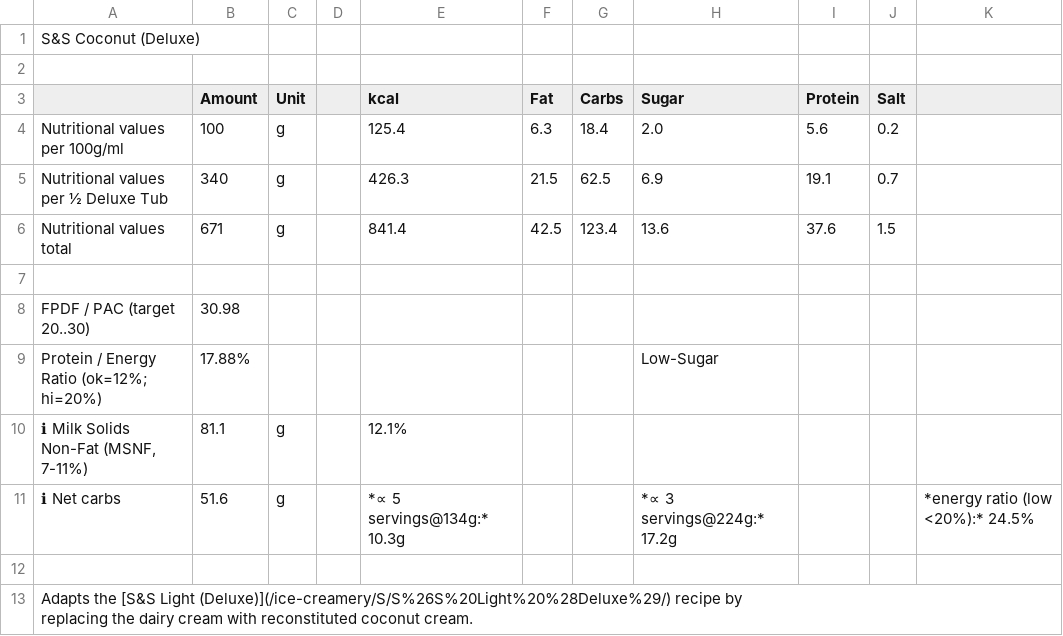
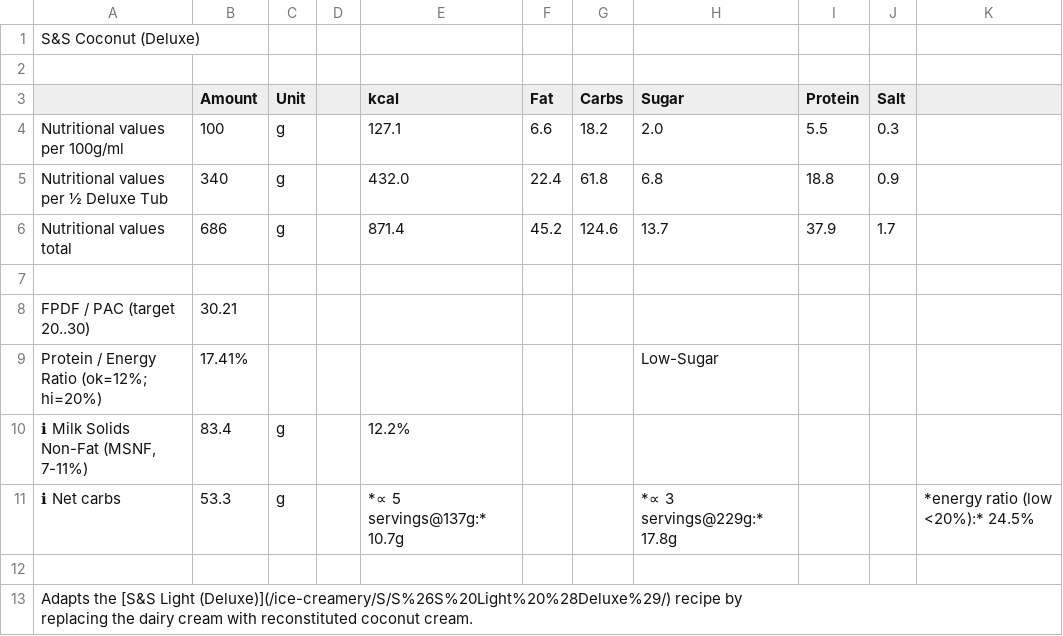
Before and after one commit to jhermann/ice-creamery, a CSV file: recipes/S&S Coconut (Deluxe)/Ice-Cream-Recipes.csv, drawn as a sheet; only a part is shown; the diff covers the shown part only; the diff names each change by its address in the sheet, - before the commit and + after, or states it on an @@ line.

```diff
--- a/recipes/S&S Coconut (Deluxe)/Ice-Cream-Recipes.csv
+++ b/recipes/S&S Coconut (Deluxe)/Ice-Cream-Recipes.csv
-E4 (kcal): 125.4
+E4 (kcal): 127.1
-F4 (Fat): 6.3
+F4 (Fat): 6.6
-G4 (Carbs): 18.4
+G4 (Carbs): 18.2
-I4 (Protein): 5.6
+I4 (Protein): 5.5
-J4 (Salt): 0.2
+J4 (Salt): 0.3
-E5 (kcal): 426.3
+E5 (kcal): 432.0
-F5 (Fat): 21.5
+F5 (Fat): 22.4
-G5 (Carbs): 62.5
+G5 (Carbs): 61.8
-H5 (Sugar): 6.9
+H5 (Sugar): 6.8
-I5 (Protein): 19.1
+I5 (Protein): 18.8
-J5 (Salt): 0.7
+J5 (Salt): 0.9
-B6 (Amount): 671
+B6 (Amount): 686
-E6 (kcal): 841.4
+E6 (kcal): 871.4
-F6 (Fat): 42.5
+F6 (Fat): 45.2
-G6 (Carbs): 123.4
+G6 (Carbs): 124.6
-H6 (Sugar): 13.6
+H6 (Sugar): 13.7
-I6 (Protein): 37.6
+I6 (Protein): 37.9
-J6 (Salt): 1.5
+J6 (Salt): 1.7
-B8 (Amount): 30.98
+B8 (Amount): 30.21
-B9 (Amount): 17.88%
+B9 (Amount): 17.41%
-B10 (Amount): 81.1
+B10 (Amount): 83.4
-E10 (kcal): 12.1%
+E10 (kcal): 12.2%
-B11 (Amount): 51.6
+B11 (Amount): 53.3
-E11 (kcal): *∝ 5 servings@134g:* 10.3g
+E11 (kcal): *∝ 5 servings@137g:* 10.7g
-H11 (Sugar): *∝ 3 servings@224g:* 17.2g
+H11 (Sugar): *∝ 3 servings@229g:* 17.8g
```
Also changed, not shown: 9 edited cells elsewhere in this file, 2 other files.
